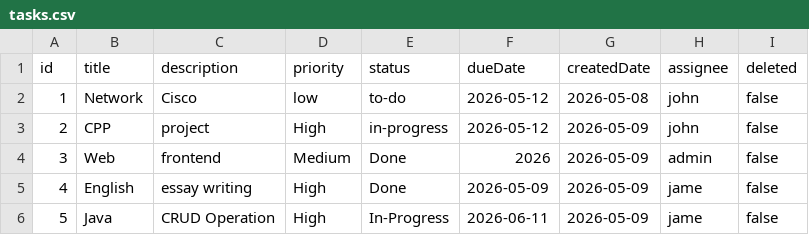
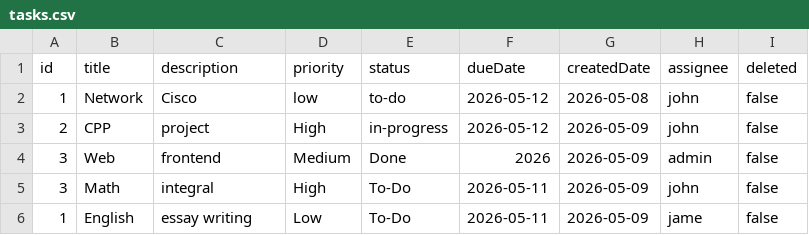
Before and after one commit to nxthh/TaskTrack, a CSV file: data/tasks.csv, drawn as a sheet.

```diff
--- a/data/tasks.csv
+++ b/data/tasks.csv
@@ -4,3 +4,3 @@ id,title,description,priority,status,dueDate,createdDate,assignee,deleted
 3,Web,frontend,Medium,Done,2026,2026-05-09,admin,false
-4,English,essay writing,High,Done,2026-05-09,2026-05-09,jame,false
-5,Java,CRUD Operation,High,In-Progress,2026-06-11,2026-05-09,jame,false
+3,Math,integral,High,To-Do,2026-05-11,2026-05-09,john,false
+1,English,essay writing,Low,To-Do,2026-05-11,2026-05-09,jame,false
```
Also changed, not shown: data/backup/tasks.csv, 3 other files.
